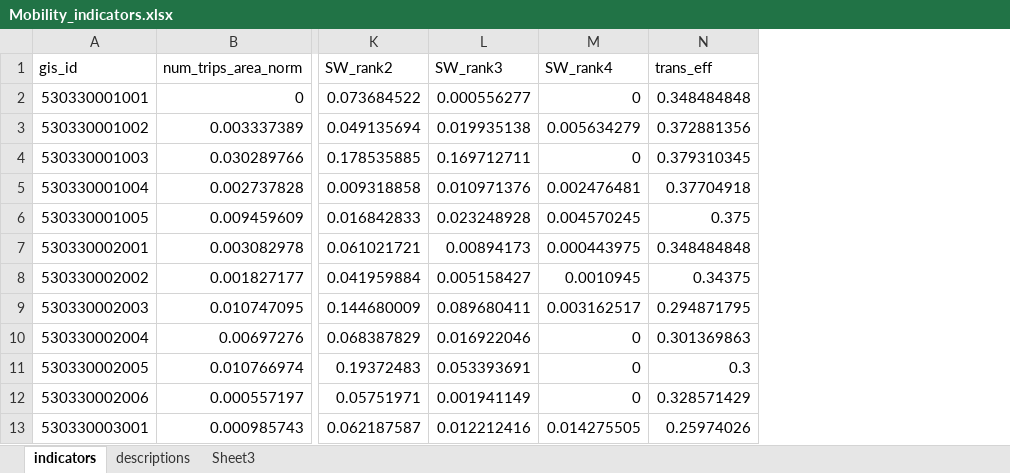
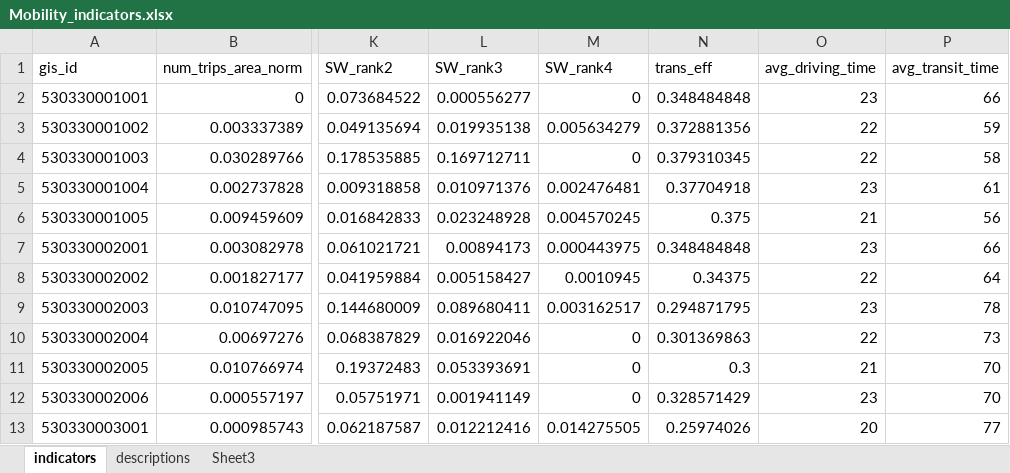
Before and after one commit to uwescience/DSSG2017-Equity, an Excel workbook: data/Mobility_indicators.xlsx, sheet indicators, drawn as a sheet; only a part is shown, gaps mark what is left out; values as stored, in another font and other column widths than the file's, no borders; the diff names each change by its address in the sheet, - before the commit and + after, or states it on an @@ line.

Commit message:
added average transit and driving time to mobility indicators

```diff
--- a/data/Mobility_indicators.xlsx (sheet indicators)
+++ b/data/Mobility_indicators.xlsx (sheet indicators)
+column O (avg_driving_time), rows 2-13: 23 | 22 | 22 | 23 | 21 | 23 | 22 | 23 | 22 | 21 | 23 | 20
+column P (avg_transit_time), rows 2-13: 66 | 59 | 58 | 61 | 56 | 66 | 64 | 78 | 73 | 70 | 70 | 77
```
Also changed, not shown: sheet descriptions.
